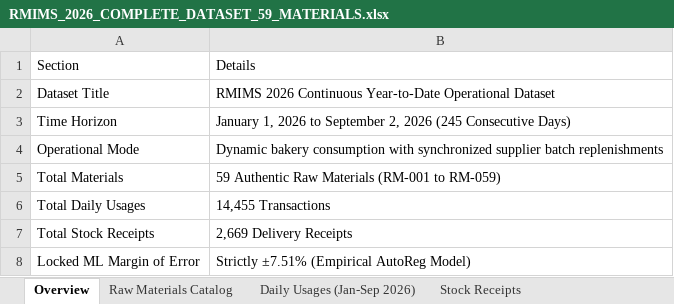
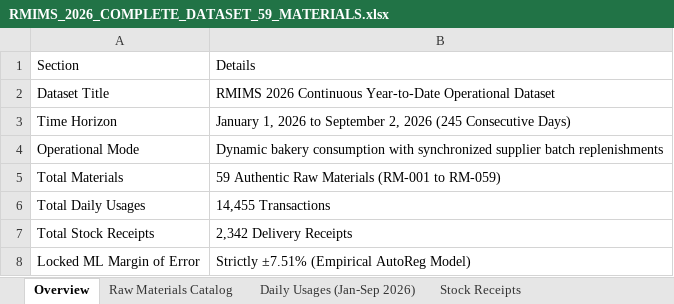
Before and after one commit to calusinzeanna3-design/RMIMS-Supabase-ML-Forecasting-Integration, an Excel workbook: RMIMS_2026_COMPLETE_DATASET_59_MATERIALS.xlsx, sheet Overview, drawn as a sheet; values as stored, in another font and other column widths than the file's, no borders; the diff names each change by its address in the sheet, - before the commit and + after, or states it on an @@ line.

```diff
--- a/RMIMS_2026_COMPLETE_DATASET_59_MATERIALS.xlsx (sheet Overview)
+++ b/RMIMS_2026_COMPLETE_DATASET_59_MATERIALS.xlsx (sheet Overview)
-B7: 2,669 Delivery Receipts
+B7: 2,342 Delivery Receipts
```
Also changed, not shown: sheet Stock Receipts, sheet Daily Usages (Jan-Sep 2026), sheet Raw Materials Catalog, RMIMS_59_MATERIALS_DAILY_CONSUMPTION_2026_YTD.xlsx, RMIMS_59_MATERIALS_STOCK_RECEIPTS_2026_YTD.xlsx, 5 other files.
